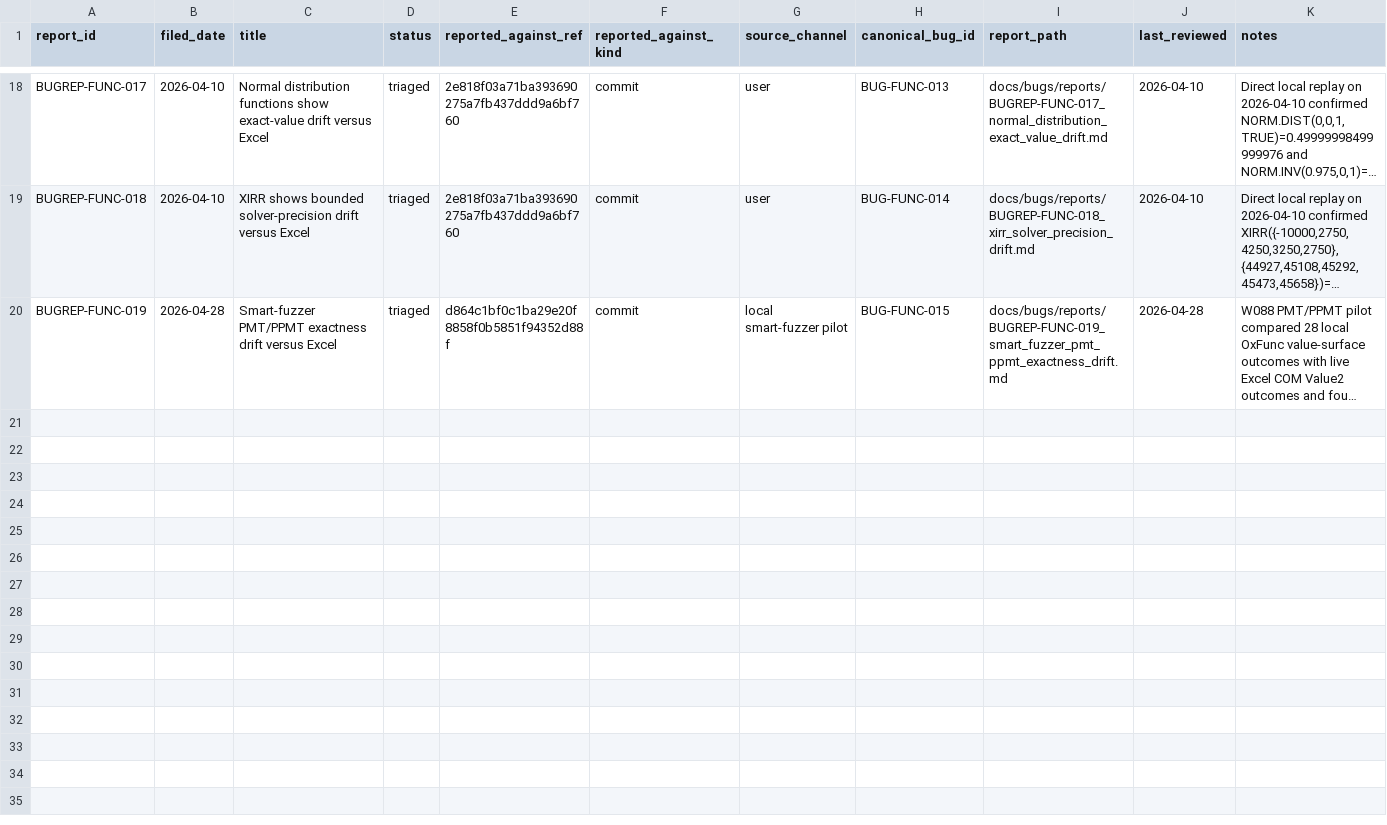
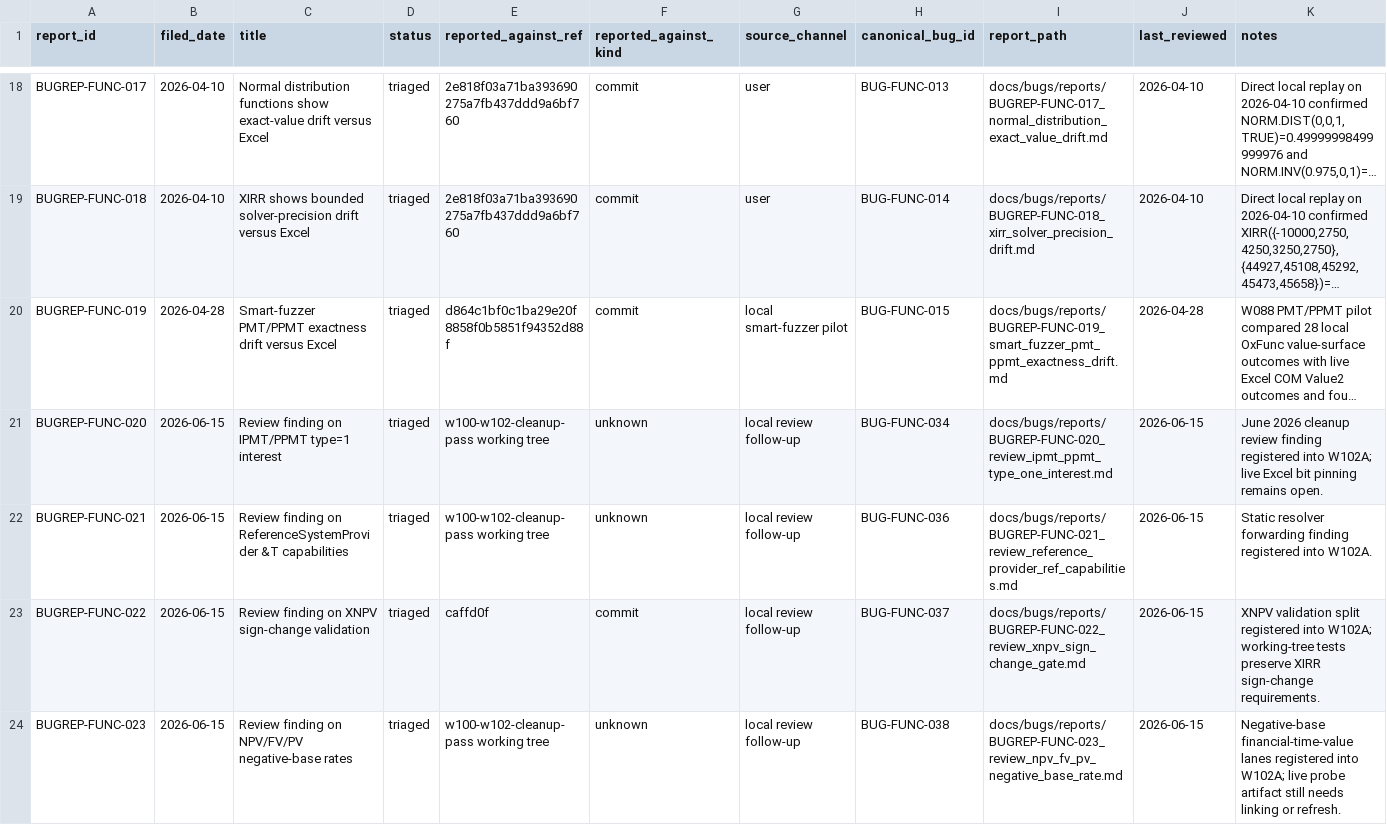
Before and after one commit to DnaCalc/OxFunc, a CSV file: docs/bugs/BUG_REPORT_REGISTER.csv, drawn as a sheet; only a part is shown, gaps mark what is left out; long unchanged cells end in …; rows hold the shown columns only; the diff covers the shown part only; the diff names each change by its address in the sheet, - before the commit and + after, or states it on an @@ line.

```diff
--- a/docs/bugs/BUG_REPORT_REGISTER.csv
+++ b/docs/bugs/BUG_REPORT_REGISTER.csv
+row 21: BUGREP-FUNC-020 | 2026-06-15 | Review finding on IPMT/PPMT type=1 interest | triaged | w100-w102-cleanup-pass working tree | unknown | local review follow-up | BUG-FUNC-034 | docs/bugs/reports/BUGREP-FUNC-020_review_ipmt_ppmt_type_one_interest.md | 2026-06-15 | June 2026 cleanup review finding registered into W102A; live Excel bit pinning remains open.
+row 22: BUGREP-FUNC-021 | 2026-06-15 | Review finding on ReferenceSystemProvider &T capabilities | triaged | w100-w102-cleanup-pass working tree | unknown | local review follow-up | BUG-FUNC-036 | docs/bugs/reports/BUGREP-FUNC-021_review_reference_provider_ref_capabilities.md | 2026-06-15 | Static resolver forwarding finding registered into W102A.
+row 23: BUGREP-FUNC-022 | 2026-06-15 | Review finding on XNPV sign-change validation | triaged | caffd0f | commit | local review follow-up | BUG-FUNC-037 | docs/bugs/reports/BUGREP-FUNC-022_review_xnpv_sign_change_gate.md | 2026-06-15 | XNPV validation split registered into W102A; working-tree tests preserve XIRR sign-change requirements.
+row 24: BUGREP-FUNC-023 | 2026-06-15 | Review finding on NPV/FV/PV negative-base rates | triaged | w100-w102-cleanup-pass working tree | unknown | local review follow-up | BUG-FUNC-038 | docs/bugs/reports/BUGREP-FUNC-023_review_npv_fv_pv_negative_base_rate.md | 2026-06-15 | Negative-base financial-time-value lanes registered into W102A; live probe artifact still needs linking or refresh.
```
Also changed, not shown: 3 added rows elsewhere in this file, docs/bugs/BUG_STREAM_REGISTER.csv, docs/handoffs/HANDOFF_REGISTER.csv, 44 other files.
